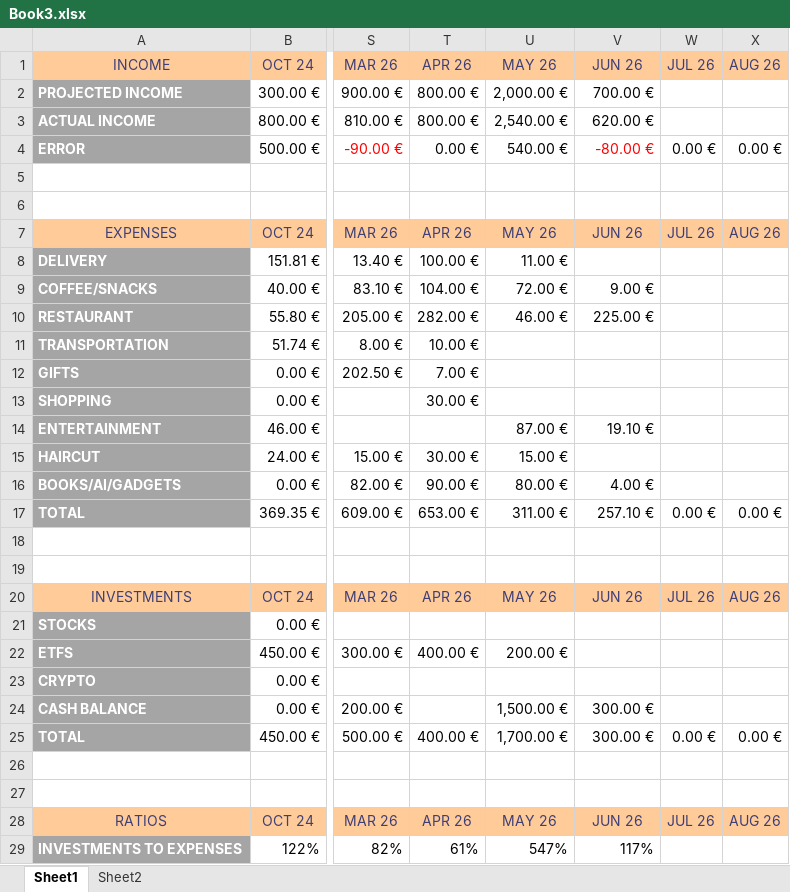
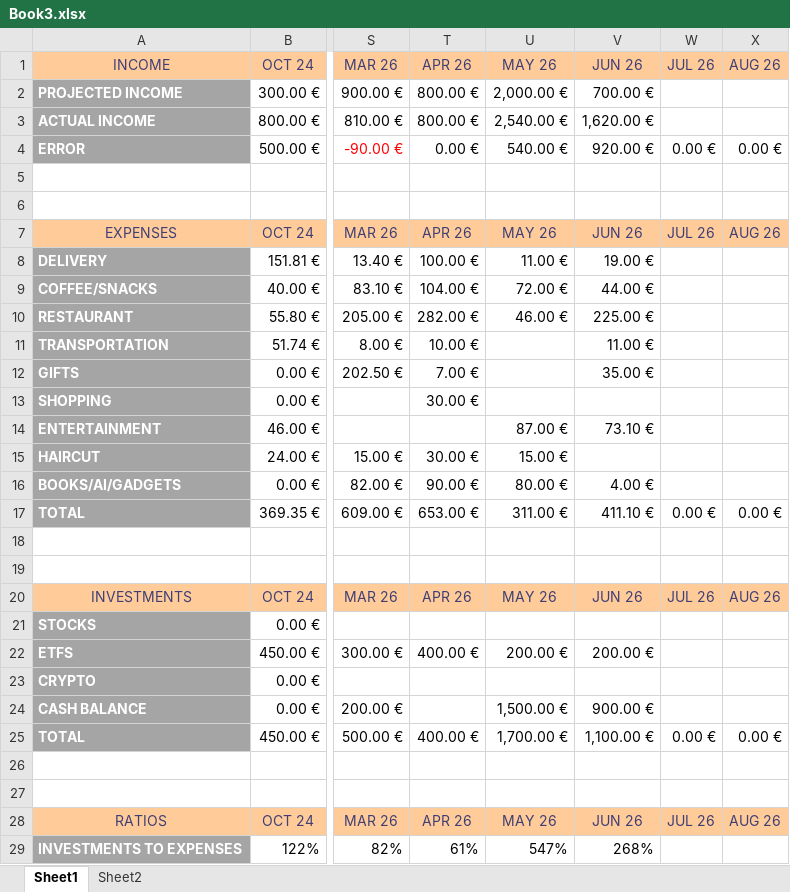
Before and after one commit to detandreas/My-Portfolio-Tracker, an Excel workbook: assets/Book3.xlsx, sheet Sheet1, drawn as a sheet; only a part is shown, gaps mark what is left out; values as stored, in another font and other column widths than the file's, no borders; conditional formats not drawn; the diff covers the shown part only; the diff names each change by its address in the sheet, - before the commit and + after, or states it on an @@ line.

Commit message:
Update trades.xlsx

```diff
--- a/assets/Book3.xlsx (sheet Sheet1)
+++ b/assets/Book3.xlsx (sheet Sheet1)
-V3 (JUN 26): 620.00 €
+V3 (JUN 26): 1,620.00 €
-V4 (JUN 26): -80.00 €
+V4 (JUN 26): 920.00 €
-V4 text colour: #FF0000
+V4 text colour: black
-V8 (JUN 26): (empty)
+V8 (JUN 26): 19.00 €
-V9 (JUN 26): 9.00 €
+V9 (JUN 26): 44.00 €
-V11 (JUN 26): (empty)
+V11 (JUN 26): 11.00 €
-V12 (JUN 26): (empty)
+V12 (JUN 26): 35.00 €
-V14 (JUN 26): 19.10 €
+V14 (JUN 26): 73.10 €
-V17 (JUN 26): 257.10 €
+V17 (JUN 26): 411.10 €
-V22 (JUN 26): (empty)
+V22 (JUN 26): 200.00 €
-V24 (JUN 26): 300.00 €
+V24 (JUN 26): 900.00 €
-V25 (JUN 26): 300.00 €
+V25 (JUN 26): 1,100.00 €
-V29 (JUN 26): 117%
+V29 (JUN 26): 268%
```
Also changed, not shown: 2 edited cells elsewhere in this sheet, charts or pictures, assets/Trades.xlsx.
